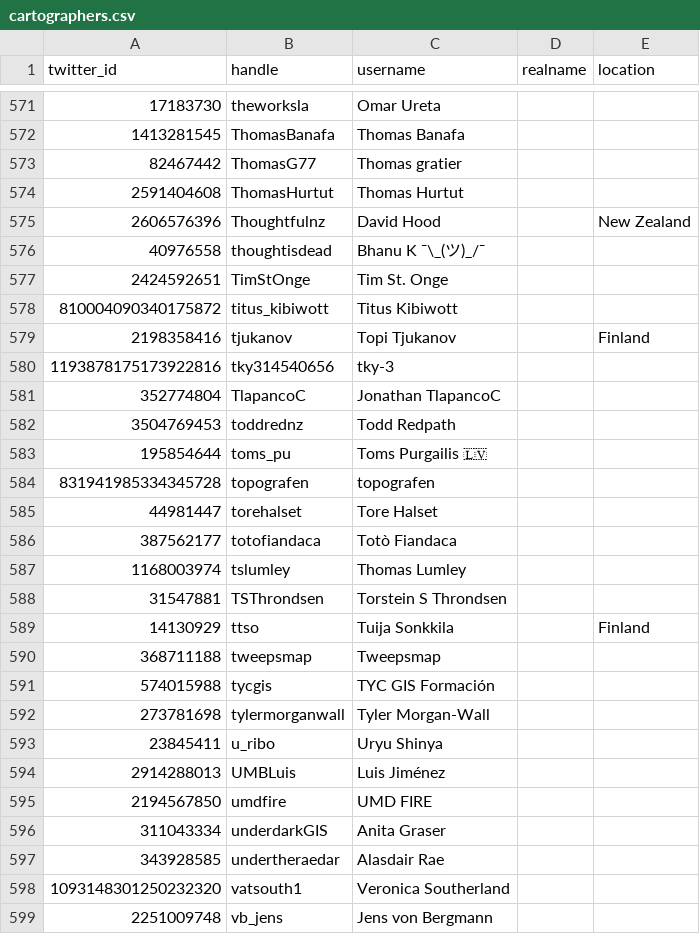
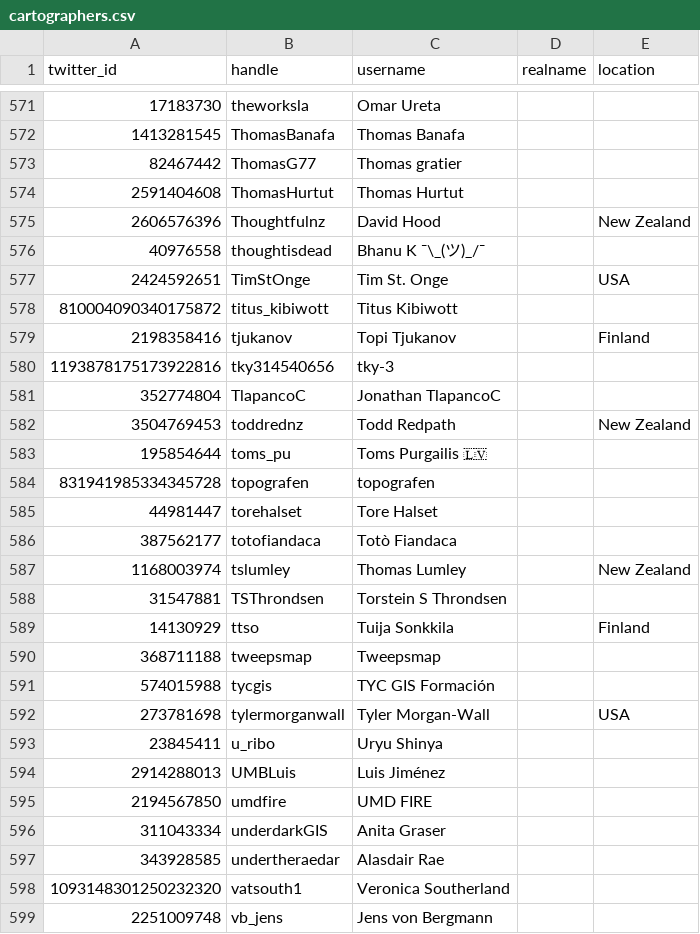
Before and after one commit to dakvid/30DayMapChallenge, a CSV file: data/cartographers.csv, drawn as a sheet; only a part is shown, gaps mark what is left out.

```diff
--- a/data/cartographers.csv
+++ b/data/cartographers.csv
@@ -576,3 +576,3 @@ twitter_id,handle,username,realname,location
 40976558,thoughtisdead,Bhanu K ¯\_(ツ)_/¯,,
-2424592651,TimStOnge,Tim St. Onge,,
+2424592651,TimStOnge,Tim St. Onge,,USA
 810004090340175872,titus_kibiwott,Titus Kibiwott,,
@@ -581,3 +581,3 @@ twitter_id,handle,username,realname,location
 352774804,TlapancoC,Jonathan TlapancoC,,
-3504769453,toddrednz,Todd Redpath,,
+3504769453,toddrednz,Todd Redpath,,New Zealand
 195854644,toms_pu,Toms Purgailis  🇱🇻,,
@@ -586,3 +586,3 @@ twitter_id,handle,username,realname,location
 387562177,totofiandaca,Totò Fiandaca,,
-1168003974,tslumley,Thomas Lumley,,
+1168003974,tslumley,Thomas Lumley,,New Zealand
 31547881,TSThrondsen,Torstein S Throndsen,,
@@ -591,3 +591,3 @@ twitter_id,handle,username,realname,location
 574015988,tycgis,TYC GIS Formación,,
-273781698,tylermorganwall,Tyler Morgan-Wall,,
+273781698,tylermorganwall,Tyler Morgan-Wall,,USA
 23845411,u_ribo,Uryu Shinya,,
```
Also changed, not shown: data/map_classification.tsv.
